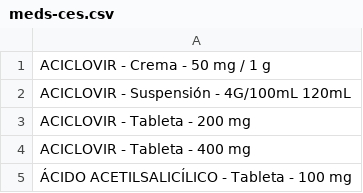
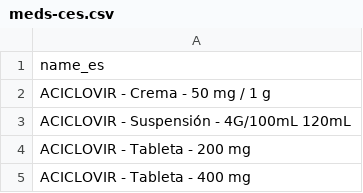
Before and after one commit to PIH/pih-emr-invoke, a CSV file: ces-metadata/input/meds-ces.csv, drawn as a sheet; only a part is shown; the shorter side is filled out with more unchanged rows.

```diff
--- a/ces-metadata/input/meds-ces.csv
+++ b/ces-metadata/input/meds-ces.csv
@@ -1 +1,2 @@
+name_es
 ACICLOVIR - Crema - 50 mg / 1 g
```
Also changed, not shown: 2 other files.
